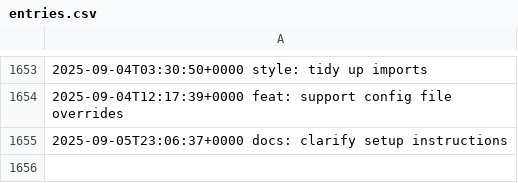
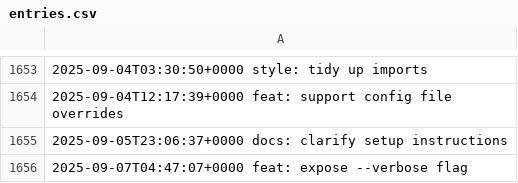
Before and after one commit to LostSFG/ts, a CSV file: data/entries.csv, drawn as a sheet; only a part is shown, gaps mark what is left out; the diff names each change by its address in the sheet, - before the commit and + after, or states it on an @@ line.

Commit message:
feat: expose --verbose flag

```diff
--- a/data/entries.csv
+++ b/data/entries.csv
+row 1656: 2025-09-07T04:47:07+0000 feat: expose --verbose flag
```
